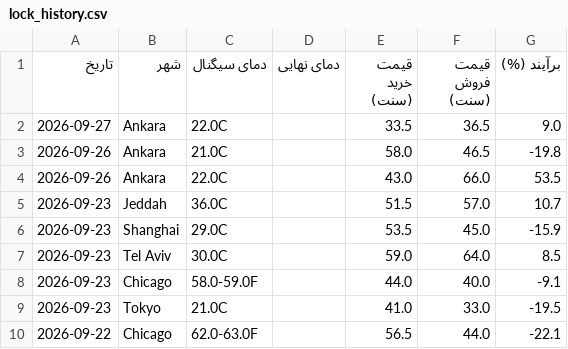
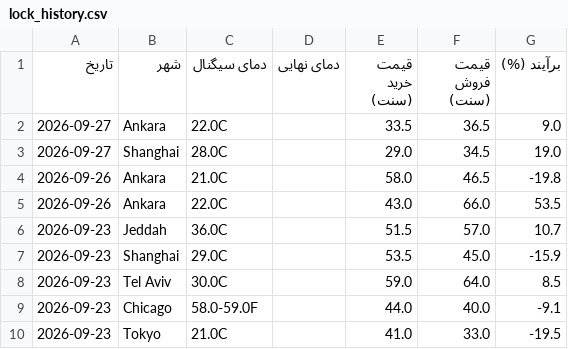
Before and after one commit to ericlamar008/weatherbot, a CSV file: data/lock_history.csv, drawn as a sheet; only a part is shown; the shorter side is filled out with more unchanged rows.

```diff
--- a/data/lock_history.csv
+++ b/data/lock_history.csv
@@ -2,2 +2,3 @@
 2026-09-27,Ankara,22.0C,,33.5,36.5,9.0
+2026-09-27,Shanghai,28.0C,,29.0,34.5,19.0
 2026-09-26,Ankara,21.0C,,58.0,46.5,-19.8
```
Also changed, not shown: 1 other file.
